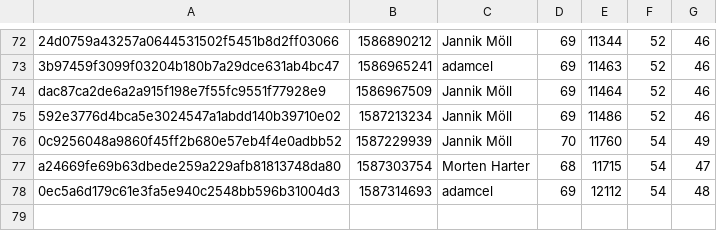
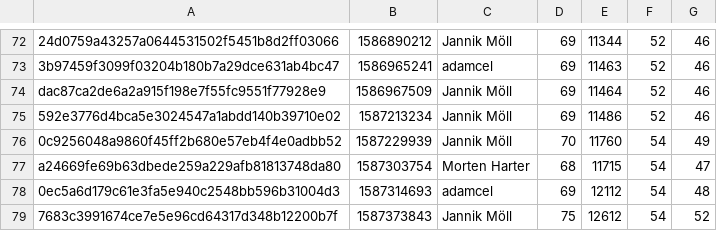
Before and after one commit to MoellJ/moellj.github.io, a CSV file: data/stats.csv, drawn as a sheet; only a part is shown, gaps mark what is left out; the diff names each change by its address in the sheet, - before the commit and + after, or states it on an @@ line.

```diff
--- a/data/stats.csv
+++ b/data/stats.csv
+row 79: 7683c3991674ce7e5e96cd64317d348b12200b7f | 1587373843 | Jannik Möll | 75 | 12612 | 54 | 52
```
